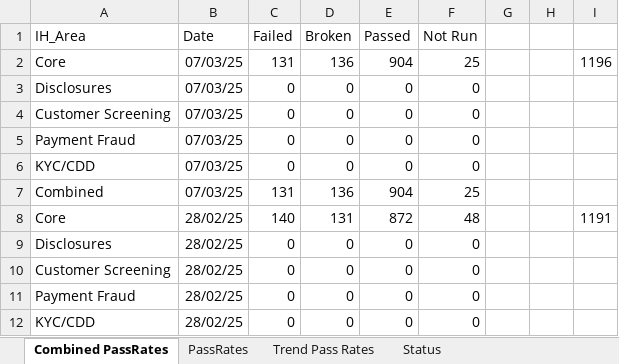
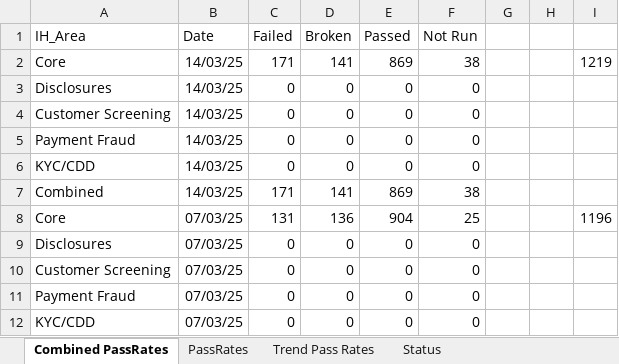
Before and after one commit to cfinnegan-nr/InvHub_Rpts_2025_Onwards, an Excel workbook: StatusRpts/InvHubQA_StarRpt2024.xlsx, sheet Combined PassRates, drawn as a sheet; only a part is shown; the shorter side is filled out with more unchanged rows; values as stored, in another font and other column widths than the file's, no borders; the diff names each change by its address in the sheet, - before the commit and + after, or states it on an @@ line.

```diff
--- a/StatusRpts/InvHubQA_StarRpt2024.xlsx (sheet Combined PassRates)
+++ b/StatusRpts/InvHubQA_StarRpt2024.xlsx (sheet Combined PassRates)
+row 2: Core | 14/03/25 | 171 | 141 | 869 | 38 |  |  | 1219
+row 3: Disclosures | 14/03/25 | 0 | 0 | 0 | 0
+row 4: Customer Screening | 14/03/25 | 0 | 0 | 0 | 0
+row 5: Payment Fraud | 14/03/25 | 0 | 0 | 0 | 0
+row 6: KYC/CDD | 14/03/25 | 0 | 0 | 0 | 0
+row 7: Combined | 14/03/25 | 171 | 141 | 869 | 38
```
Also changed, not shown: sheet PassRates, sheet Status, formulas that keep their value, charts or pictures, 2 other files.
